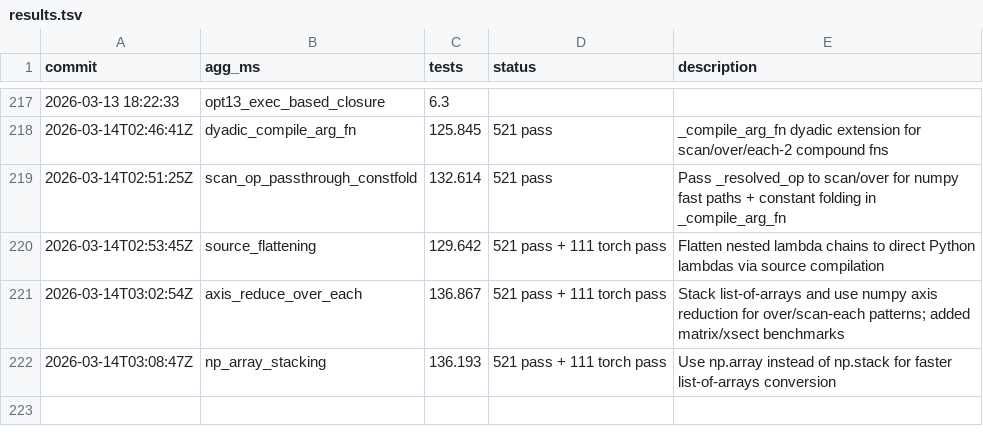
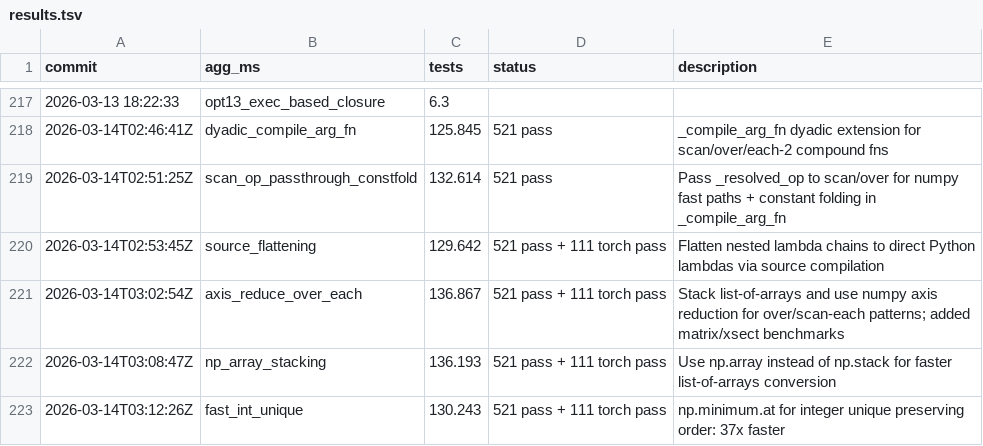
Before and after one commit to briangu/klongpy, a TSV file: results.tsv, drawn as a sheet; only a part is shown, gaps mark what is left out; the diff names each change by its address in the sheet, - before the commit and + after, or states it on an @@ line.

```diff
--- a/results.tsv
+++ b/results.tsv
+row 223: 2026-03-14T03:12:26Z | fast_int_unique | 130.243 | 521 pass + 111 torch pass | np.minimum.at for integer unique preserving order: 37x faster
```
Also changed, not shown: 1 other file.
